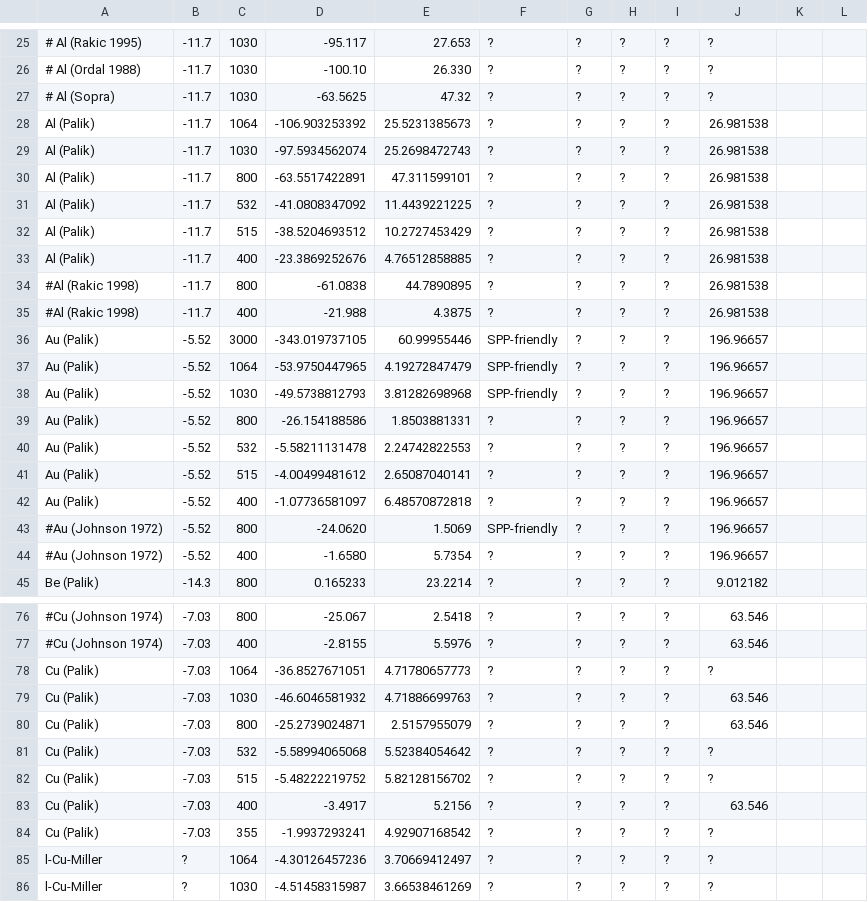
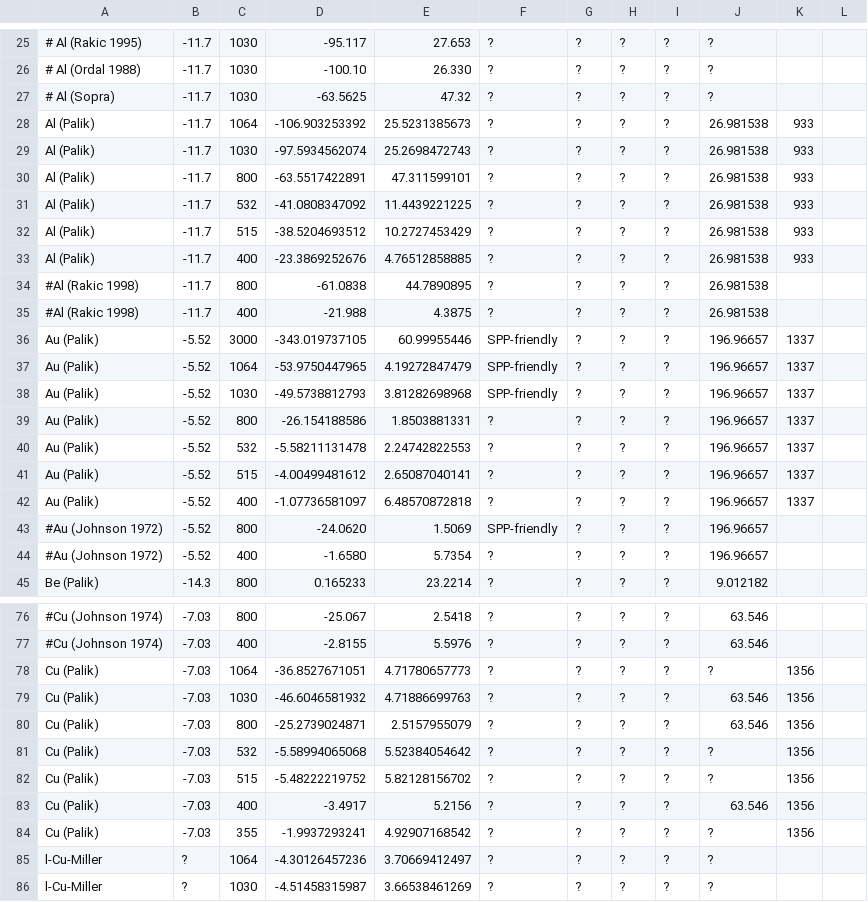
Before and after one commit to tjyderrien/spp-extended-theory, a CSV file: SimpleSPP/MaterialOpticalDatabaseForPlasmonics.csv, drawn as a sheet; only a part is shown, gaps mark what is left out; the diff covers the shown part only; the diff names each change by its address in the sheet, - before the commit and + after, or states it on an @@ line.

Commit message:
Updated melting temperature of some metals

```diff
--- a/SimpleSPP/MaterialOpticalDatabaseForPlasmonics.csv
+++ b/SimpleSPP/MaterialOpticalDatabaseForPlasmonics.csv
-K28:K33: (empty)
+K28:K33: 933
-K36:K42: (empty)
+K36:K42: 1337
-K78:K84: (empty)
+K78:K84: 1356
```
Also changed, not shown: 27 edited cells elsewhere in this file.
